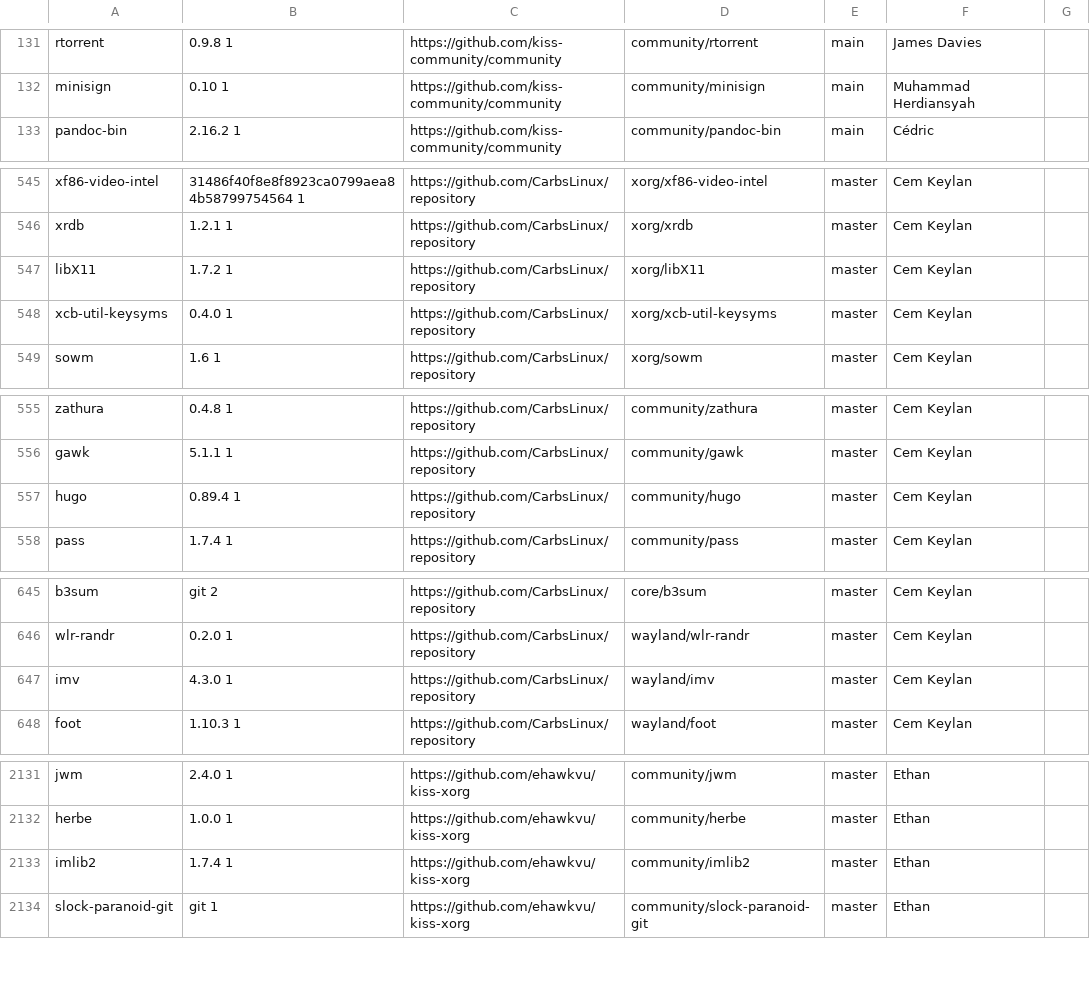
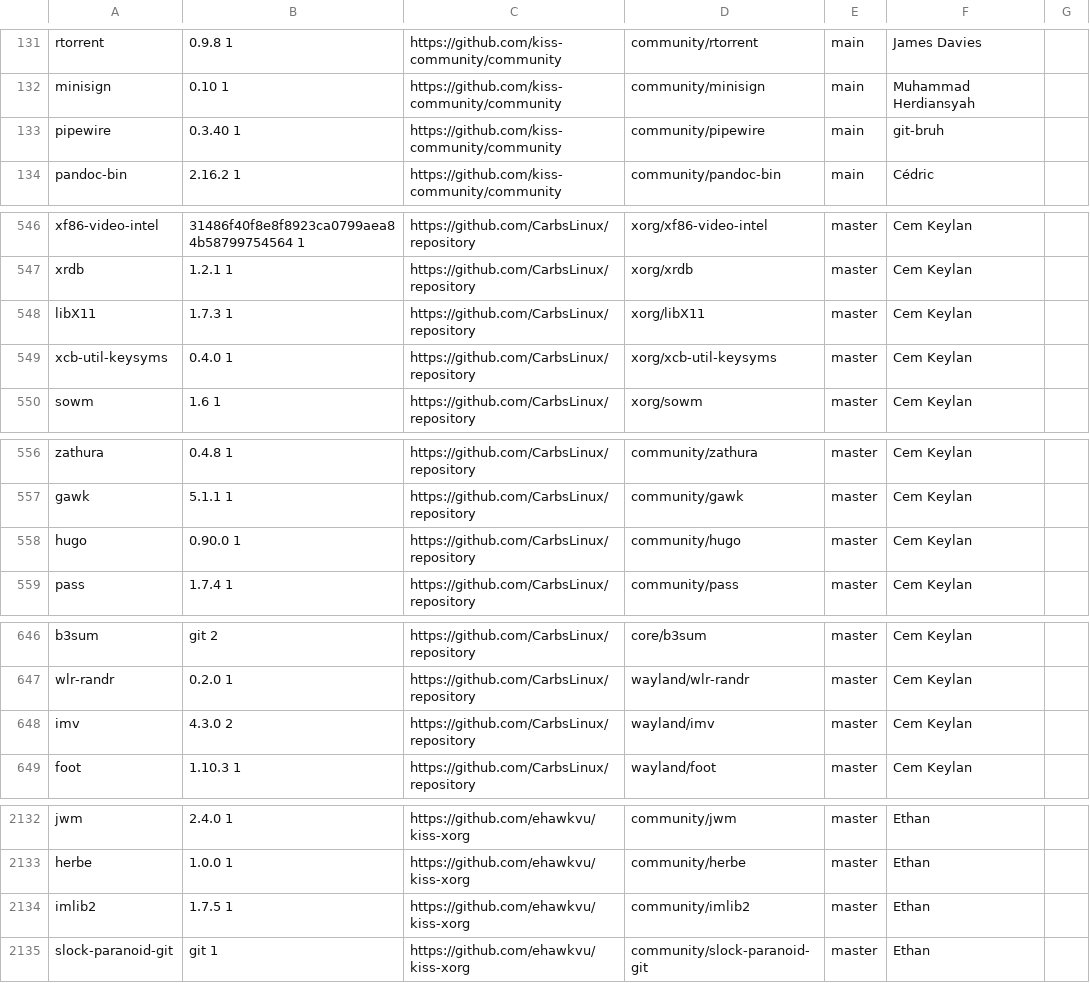
Before and after one commit to jedahan/kiss-find, a CSV file: db.csv, drawn as a sheet; only a part is shown, gaps mark what is left out; the diff covers the shown part only.

Commit message:
Deploying to github-pages from @ jedahan/kiss-find@1d875ddeadf01e488116dcd5e0c1007b8672ebd2 🚀

```diff
--- a/db.csv
+++ b/db.csv
@@ -132,2 +132,3 @@ rtorrent,0.9.8 1,https://github.com/kiss-community/community,community/rtorrent,
 minisign,0.10 1,https://github.com/kiss-community/community,community/minisign,main,"Muhammad Herdiansyah"," "
+pipewire,0.3.40 1,https://github.com/kiss-community/community,community/pipewire,main,"git-bruh"," "
 pandoc-bin,2.16.2 1 ,https://github.com/kiss-community/community,community/pandoc-bin,main,"Cédric"," "
@@ -546,3 +547,3 @@ xf86-video-intel,31486f40f8e8f8923ca0799aea84b58799754564 1,https://github.com/C
 xrdb,1.2.1 1,https://github.com/CarbsLinux/repository,xorg/xrdb,master,"Cem Keylan"," "
-libX11,1.7.2 1,https://github.com/CarbsLinux/repository,xorg/libX11,master,"Cem Keylan"," "
+libX11,1.7.3 1,https://github.com/CarbsLinux/repository,xorg/libX11,master,"Cem Keylan"," "
 xcb-util-keysyms,0.4.0 1,https://github.com/CarbsLinux/repository,xorg/xcb-util-keysyms,master,"Cem Keylan"," "
@@ -556,3 +557,3 @@ zathura,0.4.8 1,https://github.com/CarbsLinux/repository,community/zathura,maste
 gawk,5.1.1 1,https://github.com/CarbsLinux/repository,community/gawk,master,"Cem Keylan"," "
-hugo,0.89.4 1,https://github.com/CarbsLinux/repository,community/hugo,master,"Cem Keylan"," "
+hugo,0.90.0 1,https://github.com/CarbsLinux/repository,community/hugo,master,"Cem Keylan"," "
 pass,1.7.4 1,https://github.com/CarbsLinux/repository,community/pass,master,"Cem Keylan"," "
@@ -646,3 +647,3 @@ b3sum,git 2,https://github.com/CarbsLinux/repository,core/b3sum,master,"Cem Keyl
 wlr-randr,0.2.0 1,https://github.com/CarbsLinux/repository,wayland/wlr-randr,master,"Cem Keylan"," "
-imv,4.3.0 1,https://github.com/CarbsLinux/repository,wayland/imv,master,"Cem Keylan"," "
+imv,4.3.0 2,https://github.com/CarbsLinux/repository,wayland/imv,master,"Cem Keylan"," "
 foot,1.10.3 1,https://github.com/CarbsLinux/repository,wayland/foot,master,"Cem Keylan"," "
@@ -2132,3 +2133,3 @@ jwm,2.4.0 1,https://github.com/ehawkvu/kiss-xorg,community/jwm,master,"Ethan","
 herbe,1.0.0 1 ,https://github.com/ehawkvu/kiss-xorg,community/herbe,master,"Ethan"," "
-imlib2,1.7.4 1,https://github.com/ehawkvu/kiss-xorg,community/imlib2,master,"Ethan"," "
+imlib2,1.7.5 1,https://github.com/ehawkvu/kiss-xorg,community/imlib2,master,"Ethan"," "
 slock-paranoid-git,git 1,https://github.com/ehawkvu/kiss-xorg,community/slock-paranoid-git,master,"Ethan"," "
```
Also changed, not shown: 1 edited cell elsewhere in this file, 2 other files.
